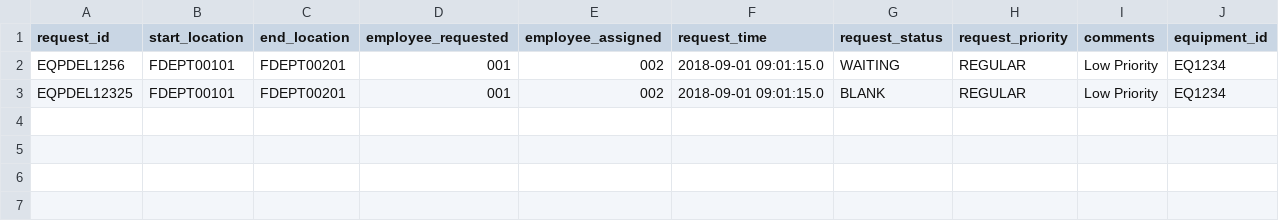
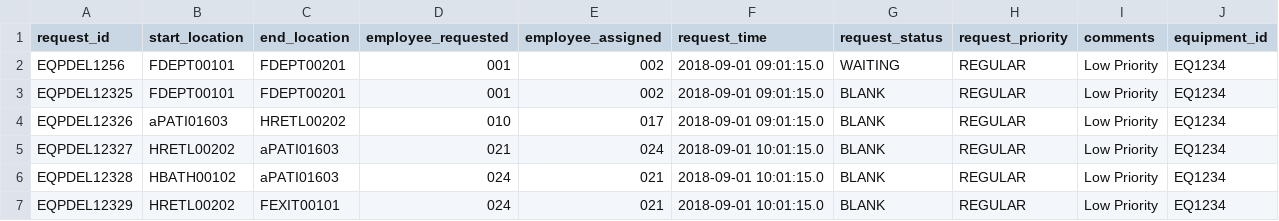
Before and after one commit to Bumble-The-Abominable-Snowman/CS3733-C22-Team-A-Application, a CSV file: src/main/resources/edu/wpi/cs3733/c22/teamA/db/CSVs/MedicalEquipmentServiceRequest.CSV, drawn as a sheet.

```diff
--- a/src/main/resources/edu/wpi/cs3733/c22/teamA/db/CSVs/MedicalEquipmentServiceRequest.CSV
+++ b/src/main/resources/edu/wpi/cs3733/c22/teamA/db/CSVs/MedicalEquipmentServiceRequest.CSV
@@ -3 +3,5 @@ EQPDEL1256,FDEPT00101,FDEPT00201,001,002,2018-09-01 09:01:15.0,WAITING, REGULAR,
 EQPDEL12325,FDEPT00101,FDEPT00201,001,002,2018-09-01 09:01:15.0,BLANK, REGULAR,Low Priority,EQ1234
+EQPDEL12326,aPATI01603,HRETL00202,010,017,2018-09-01 09:01:15.0,BLANK, REGULAR,Low Priority,EQ1234
+EQPDEL12327,HRETL00202,aPATI01603,021,024,2018-09-01 10:01:15.0,BLANK, REGULAR,Low Priority,EQ1234
+EQPDEL12328,HBATH00102,aPATI01603,024,021,2018-09-01 10:01:15.0,BLANK, REGULAR,Low Priority,EQ1234
+EQPDEL12329,HRETL00202,FEXIT00101,024,021,2018-09-01 10:01:15.0,BLANK, REGULAR,Low Priority,EQ1234
```
Also changed, not shown: 19 other files.
